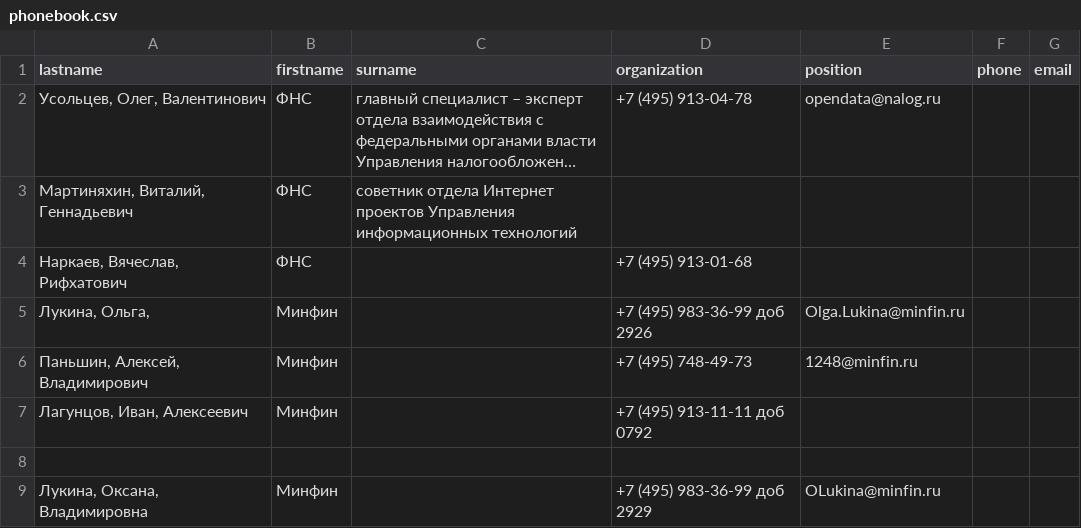
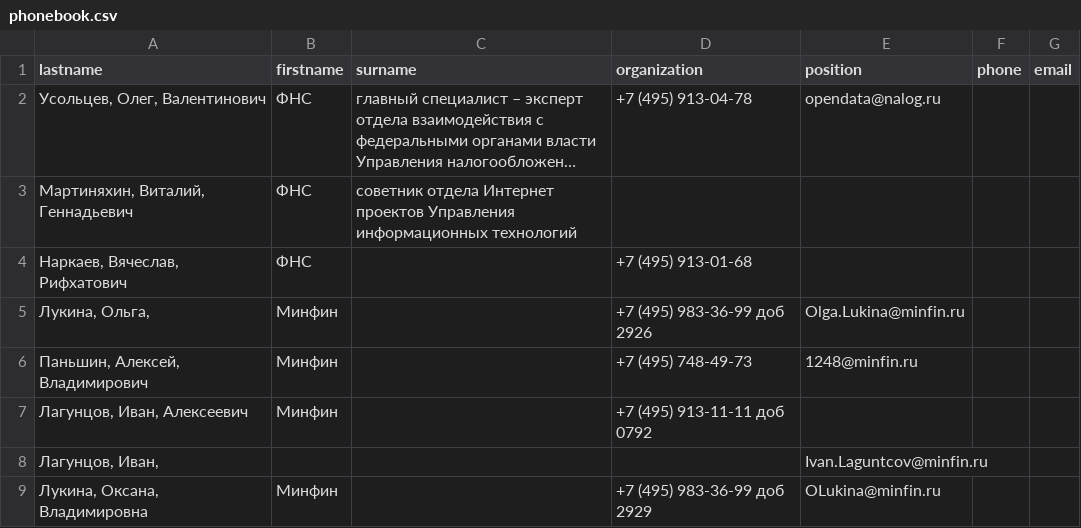
Before and after one commit to Kovalev-Alex/regex, a CSV file: phonebook.csv, drawn as a sheet; long unchanged cells end in ….

```diff
--- a/phonebook.csv
+++ b/phonebook.csv
@@ -7,3 +7,3 @@ lastname,firstname,surname,organization,position,phone,email
 "Лагунцов, Иван, Алексеевич",Минфин,,+7 (495) 913-11-11 доб 0792,
-
+"Лагунцов, Иван,",,,,Ivan.Laguntcov@minfin.ru
 "Лукина, Оксана, Владимировна",Минфин,,+7 (495) 983-36-99 доб 2929,OLukina@minfin.ru
```
Also changed, not shown: 1 other file.
